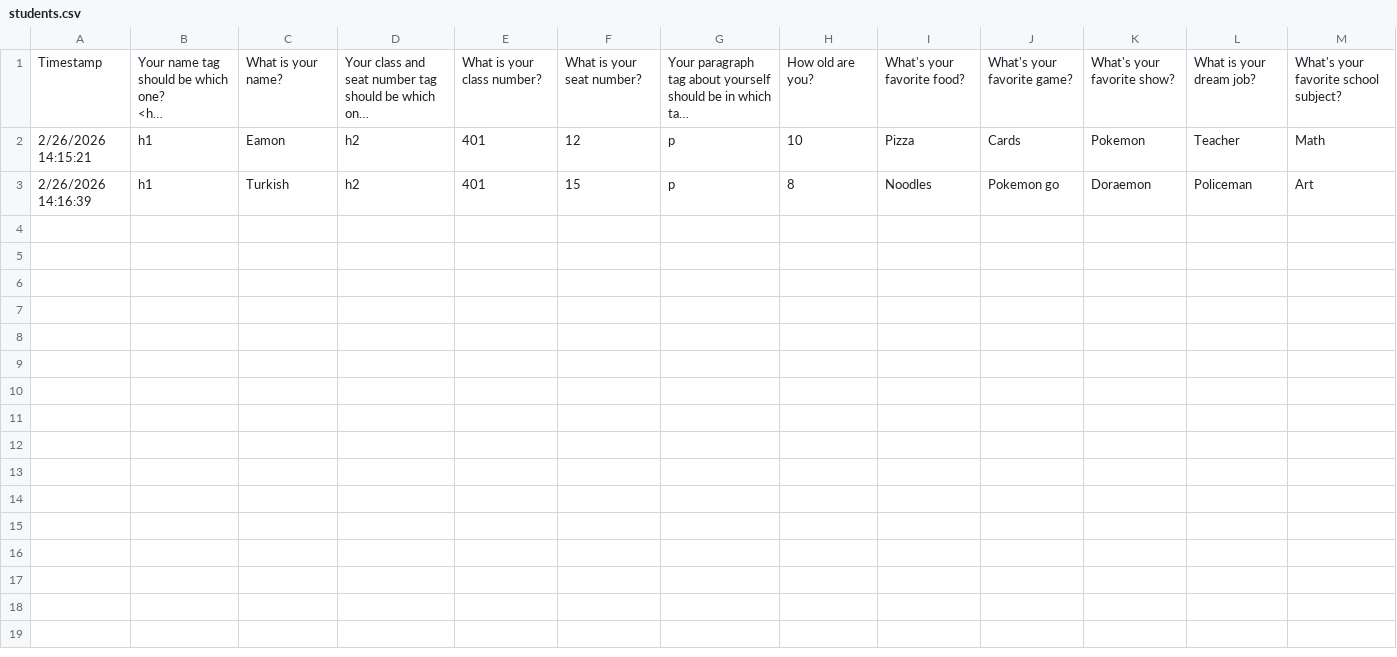
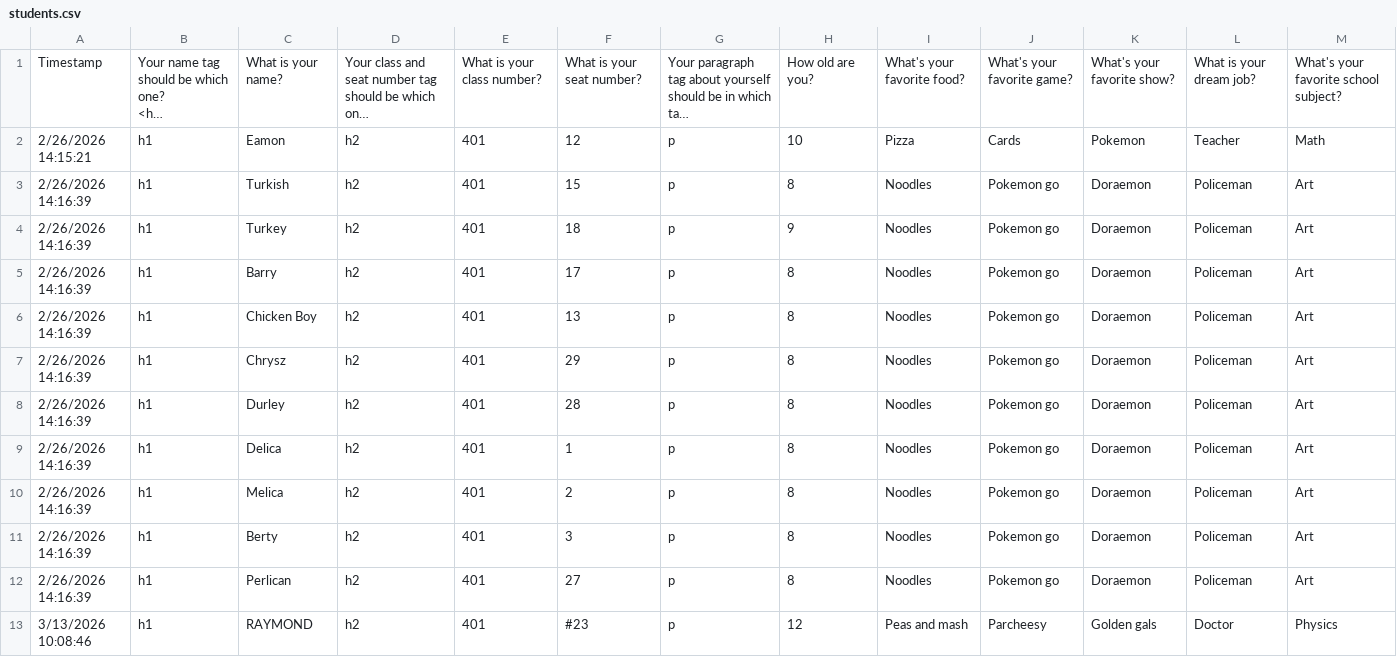
Before and after one commit to eamondevine/grade-four-vibe-coding, a CSV file: students.csv, drawn as a sheet; long unchanged cells end in …; the diff names each change by its address in the sheet, - before the commit and + after, or states it on an @@ line.

```diff
--- a/students.csv
+++ b/students.csv
+row 4: 2/26/2026 14:16:39 | h1 | Turkey | h2 | 401 | 18 | p | 9 | Noodles | Pokemon go | Doraemon | Policeman | Art
+row 5: 2/26/2026 14:16:39 | h1 | Barry | h2 | 401 | 17 | p | 8 | Noodles | Pokemon go | Doraemon | Policeman | Art
+row 6: 2/26/2026 14:16:39 | h1 | Chicken Boy | h2 | 401 | 13 | p | 8 | Noodles | Pokemon go | Doraemon | Policeman | Art
+row 7: 2/26/2026 14:16:39 | h1 | Chrysz | h2 | 401 | 29 | p | 8 | Noodles | Pokemon go | Doraemon | Policeman | Art
+row 8: 2/26/2026 14:16:39 | h1 | Durley | h2 | 401 | 28 | p | 8 | Noodles | Pokemon go | Doraemon | Policeman | Art
+row 9: 2/26/2026 14:16:39 | h1 | Delica | h2 | 401 | 1 | p | 8 | Noodles | Pokemon go | Doraemon | Policeman | Art
+row 10: 2/26/2026 14:16:39 | h1 | Melica | h2 | 401 | 2 | p | 8 | Noodles | Pokemon go | Doraemon | Policeman | Art
+row 11: 2/26/2026 14:16:39 | h1 | Berty | h2 | 401 | 3 | p | 8 | Noodles | Pokemon go | Doraemon | Policeman | Art
+row 12: 2/26/2026 14:16:39 | h1 | Perlican | h2 | 401 | 27 | p | 8 | Noodles | Pokemon go | Doraemon | Policeman | Art
+row 13: 3/13/2026 10:08:46 | h1 | RAYMOND | h2 | 401 | #23 | p | 12 | Peas and mash | Parcheesy | Golden gals | Doctor | Physics
```
Also changed, not shown: 24 other files.
